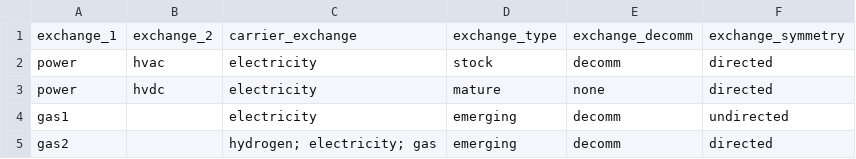
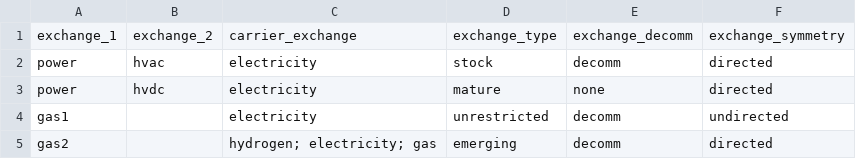
Before and after one commit to leonardgoeke/AnyMOD.jl, a CSV file: examples/demo/set_exchange.csv, drawn as a sheet.

```diff
--- a/examples/demo/set_exchange.csv
+++ b/examples/demo/set_exchange.csv
@@ -3,3 +3,3 @@ power,hvac,electricity,stock,decomm,directed
 power,hvdc,electricity,mature,none,directed
-gas1,,electricity,emerging,decomm,undirected
+gas1,,electricity,unrestricted,decomm,undirected
 gas2,,hydrogen; electricity; gas,emerging,decomm,directed
```
Also changed, not shown: examples/demo/par_techDispatch.csv, examples/demo/par_techInvest.csv, 14 other files.
